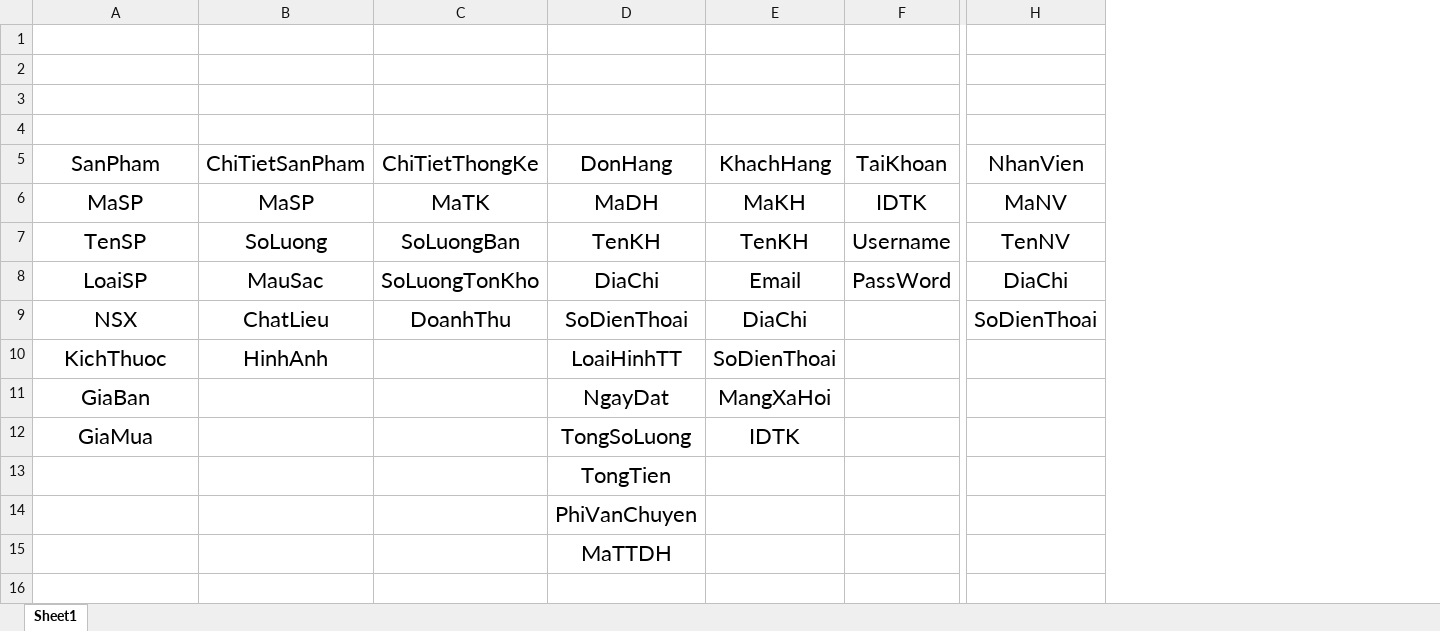
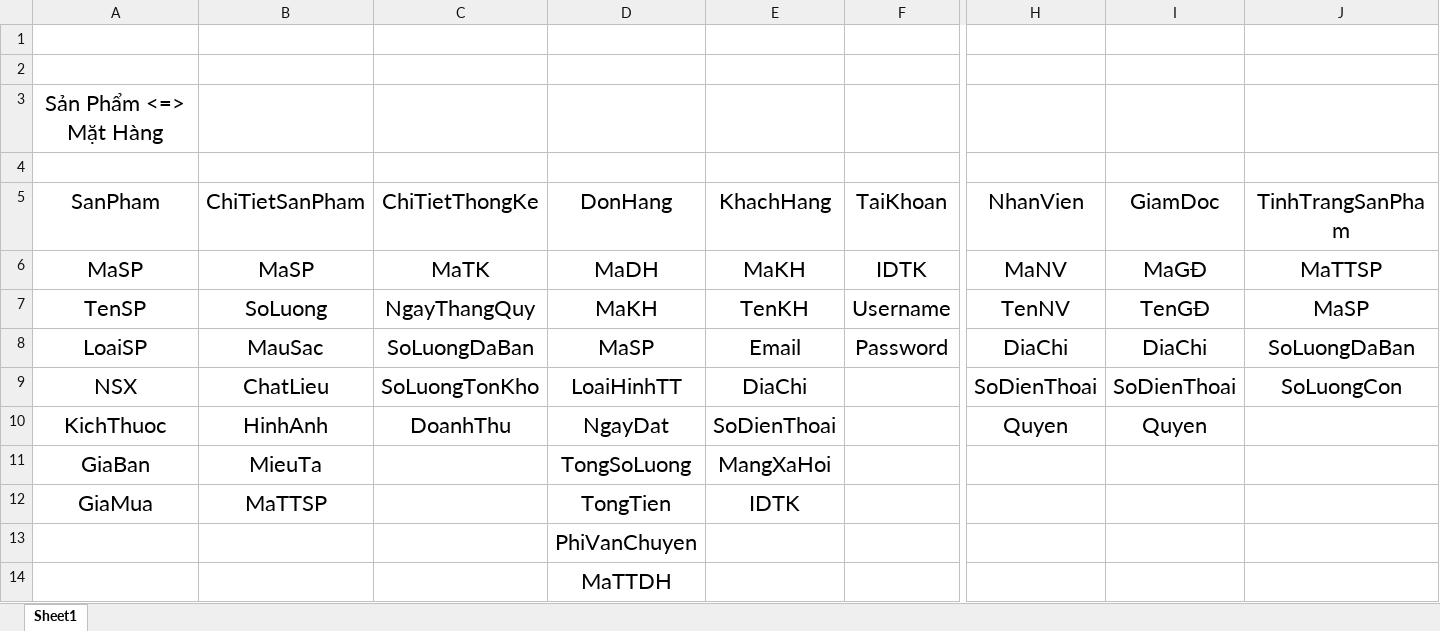
Before and after one commit to j4tdn/java13-repository, an Excel workbook: lesson16-tranviet.xlsx, sheet Sheet1, drawn as a sheet; only a part is shown, gaps mark what is left out; values as stored, in another font and other column widths than the file's, no borders; table styles not drawn; removed rows and columns are numbered as before the commit, all else as after; rows hold the shown columns only; the diff names each change by its address in the sheet, - before the commit and + after, or states it on an @@ line.

Commit message:
lesson16-tranviet 30.03.2022

```diff
--- a/lesson16-tranviet.xlsx (sheet Sheet1)
+++ b/lesson16-tranviet.xlsx (sheet Sheet1)
+column I, rows 5-10: GiamDoc | MaGĐ | TenGĐ | DiaChi | SoDienThoai | Quyen
+column J, rows 5-9: TinhTrangSanPham | MaTTSP | MaSP | SoLuongDaBan | SoLuongCon
-A3: (empty)
+A3: Sản Phẩm <=> Mặt Hàng
-C7: SoLuongBan
+C7: NgayThangQuy
-D7: TenKH
+D7: MaKH
-C8: SoLuongTonKho
+C8: SoLuongDaBan
-D8: DiaChi
+D8: MaSP
-F8: PassWord
+F8: Password
-C9: DoanhThu
+C9: SoLuongTonKho
-D9: SoDienThoai
+D9: LoaiHinhTT
-C10: (empty)
+C10: DoanhThu
-D10: LoaiHinhTT
+D10: NgayDat
-H10: (empty)
+H10: Quyen
-B11: (empty)
+B11: MieuTa
-D11: NgayDat
+D11: TongSoLuong
-B12: (empty)
+B12: MaTTSP
-D12: TongSoLuong
+D12: TongTien
-row 13:  |  |  | TongTien
```
